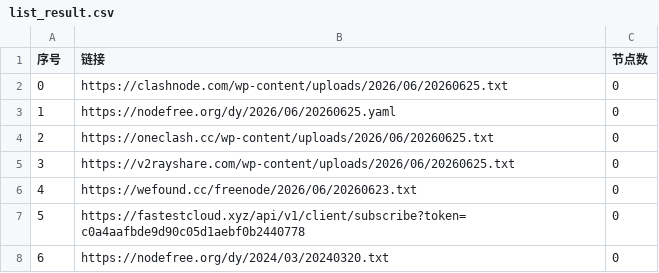
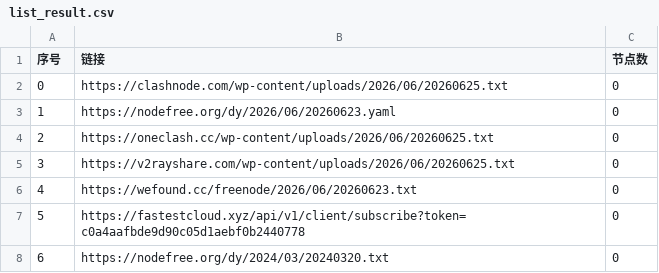
Before and after one commit to xfxx2022/AutoMergePublicNodes, a CSV file: list_result.csv, drawn as a sheet; only a part is shown.

```diff
--- a/list_result.csv
+++ b/list_result.csv
@@ -2,3 +2,3 @@
 0,https://clashnode.com/wp-content/uploads/2026/06/20260625.txt,0
-1,https://nodefree.org/dy/2026/06/20260625.yaml,0
+1,https://nodefree.org/dy/2026/06/20260623.yaml,0
 2,https://oneclash.cc/wp-content/uploads/2026/06/20260625.txt,0
```
Also changed, not shown: 6 other files.
